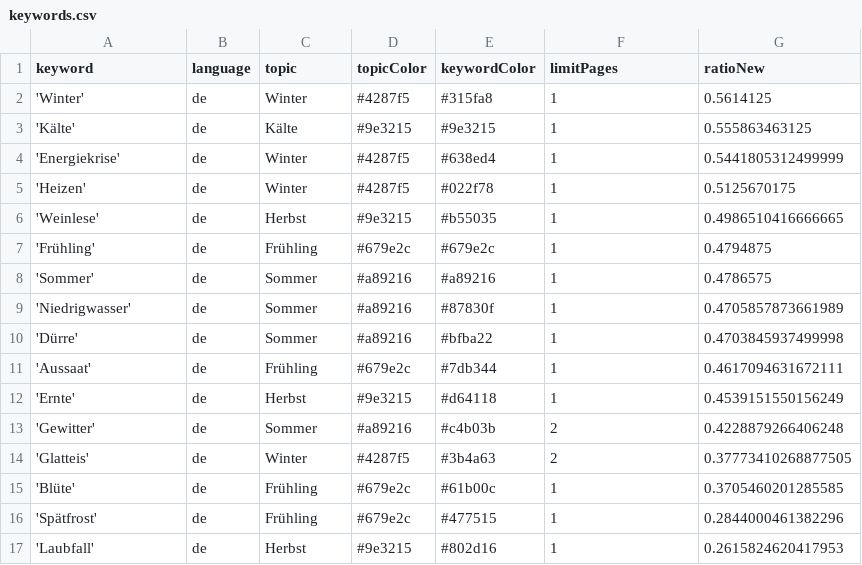
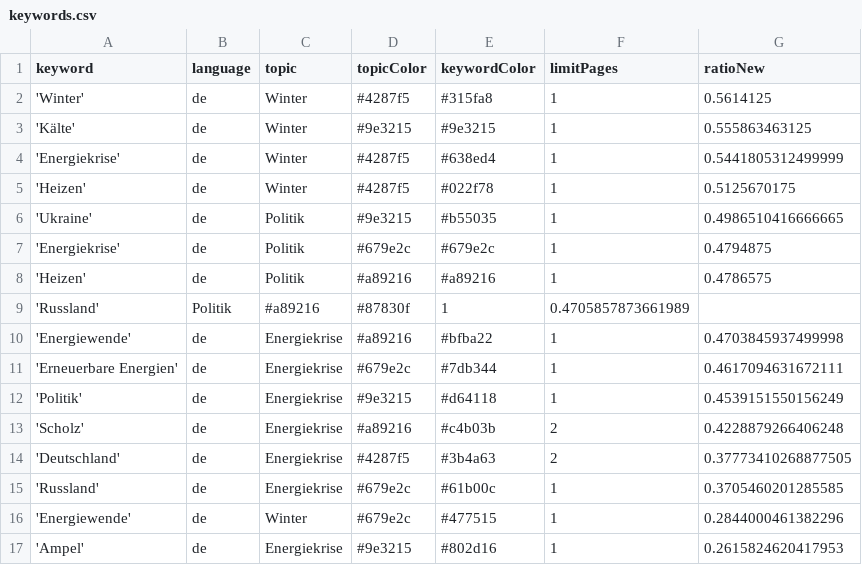
Before and after one commit to geigerSarah12/winterIsComing, a CSV file: keywords.csv, drawn as a sheet.

Commit message:
Update keywords.csv

```diff
--- a/keywords.csv
+++ b/keywords.csv
@@ -2,16 +2,16 @@ keyword,language,topic,topicColor,keywordColor,limitPages,ratioNew
 'Winter',de,Winter,#4287f5,#315fa8,1,0.5614125
-'Kälte',de,Kälte,#9e3215,#9e3215,1,0.555863463125
+'Kälte',de,Winter,#9e3215,#9e3215,1,0.555863463125
 'Energiekrise',de,Winter,#4287f5,#638ed4,1,0.5441805312499999
 'Heizen',de,Winter,#4287f5,#022f78,1,0.5125670175
-'Weinlese',de,Herbst,#9e3215,#b55035,1,0.4986510416666665
-'Frühling',de,Frühling,#679e2c,#679e2c,1,0.4794875
-'Sommer',de,Sommer,#a89216,#a89216,1,0.4786575
-'Niedrigwasser',de,Sommer,#a89216,#87830f,1,0.4705857873661989
-'Dürre',de,Sommer,#a89216,#bfba22,1,0.4703845937499998
-'Aussaat',de,Frühling,#679e2c,#7db344,1,0.4617094631672111
-'Ernte',de,Herbst,#9e3215,#d64118,1,0.4539151550156249
-'Gewitter',de,Sommer,#a89216,#c4b03b,2,0.4228879266406248
-'Glatteis',de,Winter,#4287f5,#3b4a63,2,0.37773410268877505
-'Blüte',de,Frühling,#679e2c,#61b00c,1,0.3705460201285585
-'Spätfrost',de,Frühling,#679e2c,#477515,1,0.2844000461382296
-'Laubfall',de,Herbst,#9e3215,#802d16,1,0.2615824620417953
+'Ukraine',de,Politik,#9e3215,#b55035,1,0.4986510416666665
+'Energiekrise',de,Politik,#679e2c,#679e2c,1,0.4794875
+'Heizen',de,Politik,#a89216,#a89216,1,0.4786575
+'Russland',Politik,#a89216,#87830f,1,0.4705857873661989
+'Energiewende',de,Energiekrise,#a89216,#bfba22,1,0.4703845937499998
+'Erneuerbare Energien',de,Energiekrise,#679e2c,#7db344,1,0.4617094631672111
+'Politik',de,Energiekrise,#9e3215,#d64118,1,0.4539151550156249
+'Scholz',de,Energiekrise,#a89216,#c4b03b,2,0.4228879266406248
+'Deutschland',de,Energiekrise,#4287f5,#3b4a63,2,0.37773410268877505
+'Russland',de,Energiekrise,#679e2c,#61b00c,1,0.3705460201285585
+'Energiewende',de,Winter,#679e2c,#477515,1,0.2844000461382296
+'Ampel',de,Energiekrise,#9e3215,#802d16,1,0.2615824620417953
```
